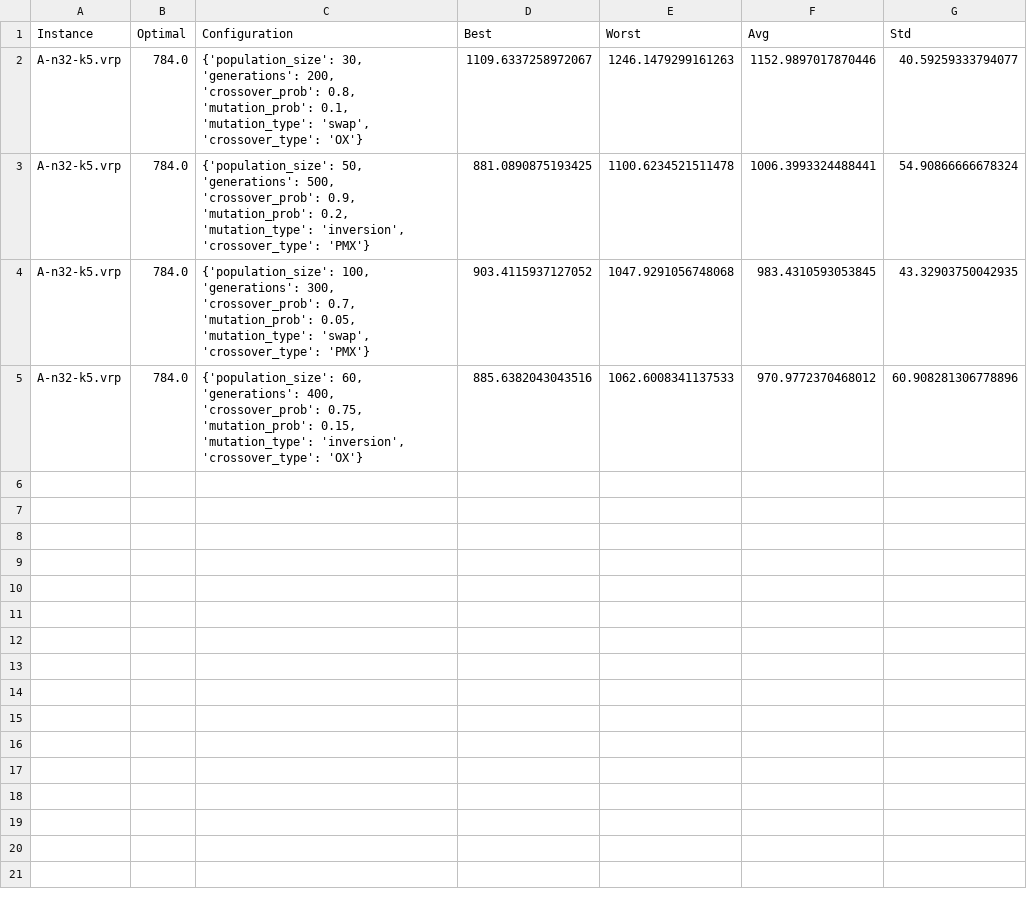
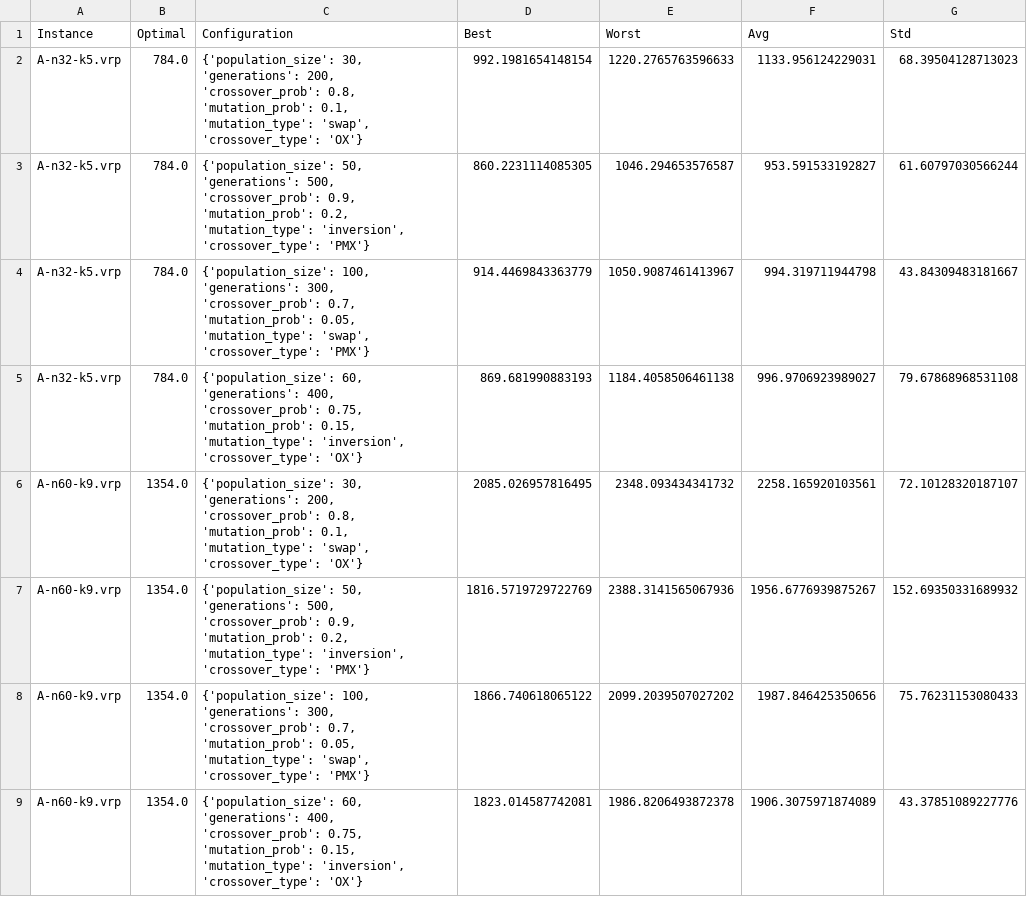
Before and after one commit to QassimAltarhouni/RouteSolver-Pro, a CSV file: results/ga_tuning_results.csv, drawn as a sheet.

Commit message:
result changes
result changes

```diff
--- a/results/ga_tuning_results.csv
+++ b/results/ga_tuning_results.csv
@@ -1,5 +1,9 @@
 Instance,Optimal,Configuration,Best,Worst,Avg,Std
-A-n32-k5.vrp,784.0,"{'population_size': 30, 'generations': 200, 'crossover_prob': 0.8, 'mutation_prob': 0.1, 'mutation_type': 'swap', 'crossover_type': 'OX'}",1109.6337258972067,1246.1479299161263,1152.9897017870446,40.59259333794077
-A-n32-k5.vrp,784.0,"{'population_size': 50, 'generations': 500, 'crossover_prob': 0.9, 'mutation_prob': 0.2, 'mutation_type': 'inversion', 'crossover_type': 'PMX'}",881.0890875193425,1100.6234521511478,1006.3993324488441,54.90866666678324
-A-n32-k5.vrp,784.0,"{'population_size': 100, 'generations': 300, 'crossover_prob': 0.7, 'mutation_prob': 0.05, 'mutation_type': 'swap', 'crossover_type': 'PMX'}",903.4115937127052,1047.9291056748068,983.4310593053845,43.32903750042935
-A-n32-k5.vrp,784.0,"{'population_size': 60, 'generations': 400, 'crossover_prob': 0.75, 'mutation_prob': 0.15, 'mutation_type': 'inversion', 'crossover_type': 'OX'}",885.6382043043516,1062.6008341137533,970.9772370468012,60.908281306778896
+A-n32-k5.vrp,784.0,"{'population_size': 30, 'generations': 200, 'crossover_prob': 0.8, 'mutation_prob': 0.1, 'mutation_type': 'swap', 'crossover_type': 'OX'}",992.1981654148154,1220.2765763596633,1133.956124229031,68.39504128713023
+A-n32-k5.vrp,784.0,"{'population_size': 50, 'generations': 500, 'crossover_prob': 0.9, 'mutation_prob': 0.2, 'mutation_type': 'inversion', 'crossover_type': 'PMX'}",860.2231114085305,1046.294653576587,953.591533192827,61.60797030566244
+A-n32-k5.vrp,784.0,"{'population_size': 100, 'generations': 300, 'crossover_prob': 0.7, 'mutation_prob': 0.05, 'mutation_type': 'swap', 'crossover_type': 'PMX'}",914.4469843363779,1050.9087461413967,994.319711944798,43.84309483181667
+A-n32-k5.vrp,784.0,"{'population_size': 60, 'generations': 400, 'crossover_prob': 0.75, 'mutation_prob': 0.15, 'mutation_type': 'inversion', 'crossover_type': 'OX'}",869.681990883193,1184.4058506461138,996.9706923989027,79.67868968531108
+A-n60-k9.vrp,1354.0,"{'population_size': 30, 'generations': 200, 'crossover_prob': 0.8, 'mutation_prob': 0.1, 'mutation_type': 'swap', 'crossover_type': 'OX'}",2085.026957816495,2348.093434341732,2258.165920103561,72.10128320187107
+A-n60-k9.vrp,1354.0,"{'population_size': 50, 'generations': 500, 'crossover_prob': 0.9, 'mutation_prob': 0.2, 'mutation_type': 'inversion', 'crossover_type': 'PMX'}",1816.5719729722769,2388.3141565067936,1956.6776939875267,152.69350331689932
+A-n60-k9.vrp,1354.0,"{'population_size': 100, 'generations': 300, 'crossover_prob': 0.7, 'mutation_prob': 0.05, 'mutation_type': 'swap', 'crossover_type': 'PMX'}",1866.740618065122,2099.2039507027202,1987.846425350656,75.76231153080433
+A-n60-k9.vrp,1354.0,"{'population_size': 60, 'generations': 400, 'crossover_prob': 0.75, 'mutation_prob': 0.15, 'mutation_type': 'inversion', 'crossover_type': 'OX'}",1823.014587742081,1986.8206493872378,1906.3075971874089,43.37851089227776
```
Also changed, not shown: results/algorithm_comparison_results.csv, results/tabu_tuning_results.csv, 4 other files.
